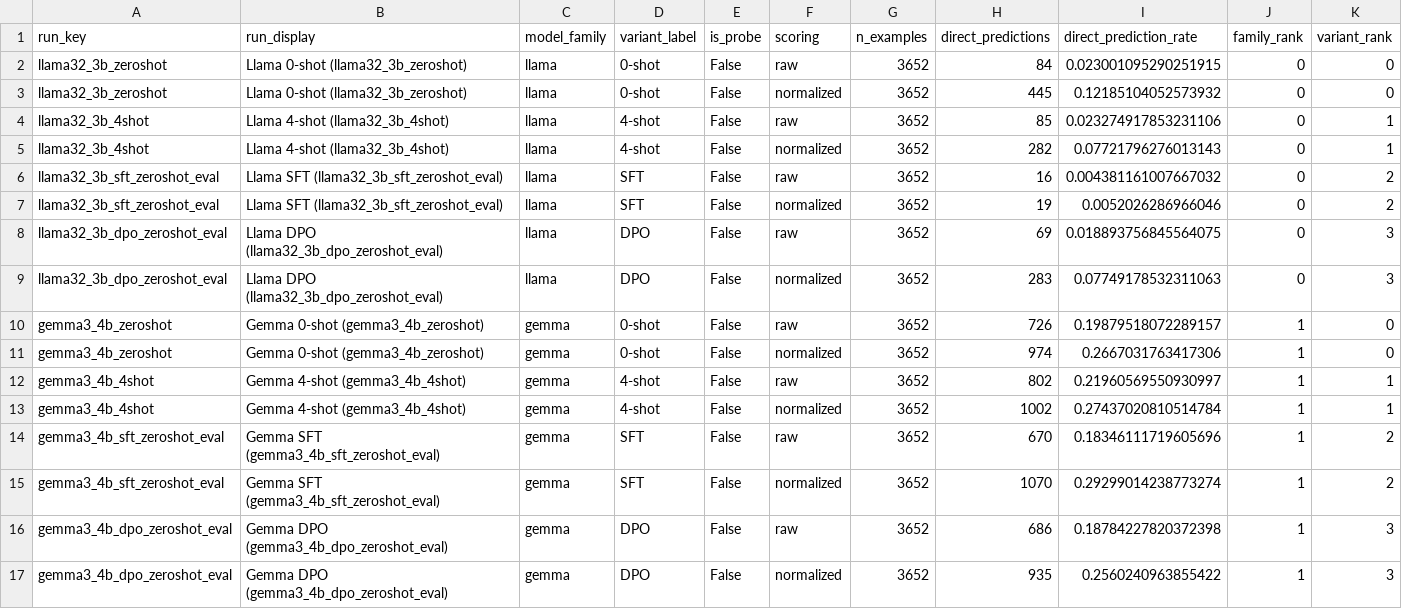
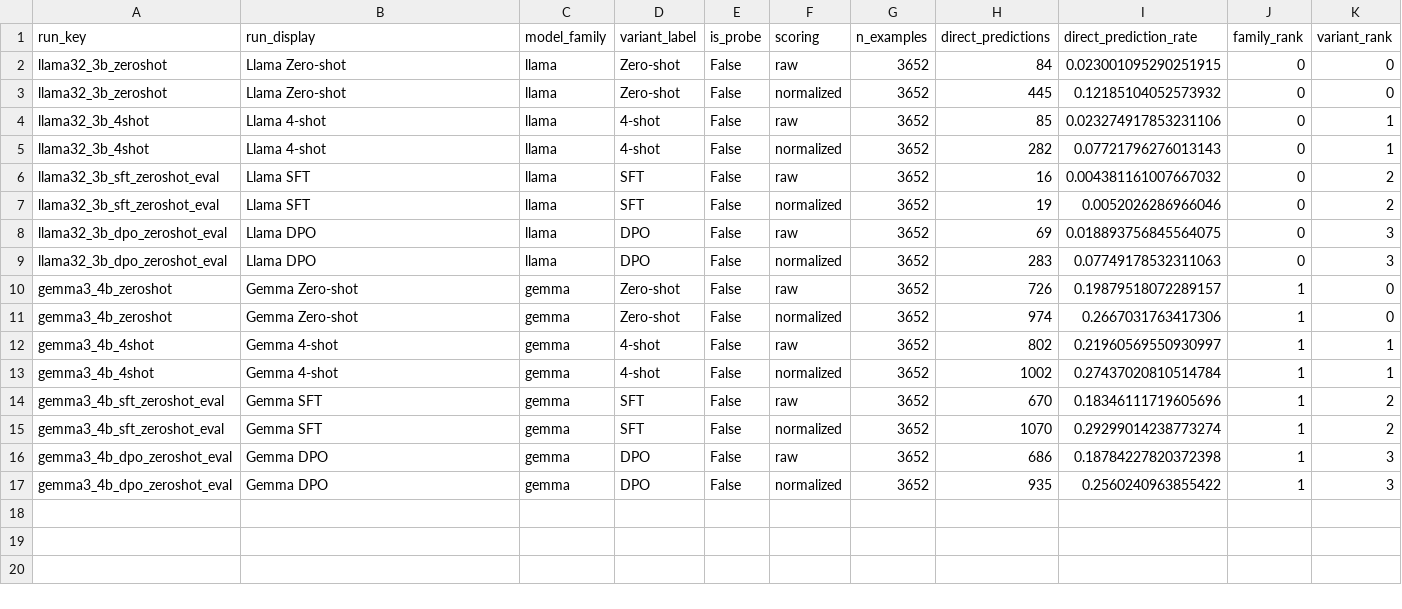
Before and after one commit to anirudhporuri/Tool-Call-Decision-Making, a CSV file: plot_results/output/data/direct_prediction_rate.csv, drawn as a sheet.

```diff
--- a/plot_results/output/data/direct_prediction_rate.csv
+++ b/plot_results/output/data/direct_prediction_rate.csv
@@ -1,17 +1,17 @@
 run_key,run_display,model_family,variant_label,is_probe,scoring,n_examples,direct_predictions,direct_prediction_rate,family_rank,variant_rank
-llama32_3b_zeroshot,Llama 0-shot (llama32_3b_zeroshot),llama,0-shot,False,raw,3652,84,0.023001095290251915,0,0
-llama32_3b_zeroshot,Llama 0-shot (llama32_3b_zeroshot),llama,0-shot,False,normalized,3652,445,0.12185104052573932,0,0
-llama32_3b_4shot,Llama 4-shot (llama32_3b_4shot),llama,4-shot,False,raw,3652,85,0.023274917853231106,0,1
-llama32_3b_4shot,Llama 4-shot (llama32_3b_4shot),llama,4-shot,False,normalized,3652,282,0.07721796276013143,0,1
-llama32_3b_sft_zeroshot_eval,Llama SFT (llama32_3b_sft_zeroshot_eval),llama,SFT,False,raw,3652,16,0.004381161007667032,0,2
-llama32_3b_sft_zeroshot_eval,Llama SFT (llama32_3b_sft_zeroshot_eval),llama,SFT,False,normalized,3652,19,0.0052026286966046,0,2
-llama32_3b_dpo_zeroshot_eval,Llama DPO (llama32_3b_dpo_zeroshot_eval),llama,DPO,False,raw,3652,69,0.018893756845564075,0,3
-llama32_3b_dpo_zeroshot_eval,Llama DPO (llama32_3b_dpo_zeroshot_eval),llama,DPO,False,normalized,3652,283,0.07749178532311063,0,3
-gemma3_4b_zeroshot,Gemma 0-shot (gemma3_4b_zeroshot),gemma,0-shot,False,raw,3652,726,0.19879518072289157,1,0
-gemma3_4b_zeroshot,Gemma 0-shot (gemma3_4b_zeroshot),gemma,0-shot,False,normalized,3652,974,0.2667031763417306,1,0
-gemma3_4b_4shot,Gemma 4-shot (gemma3_4b_4shot),gemma,4-shot,False,raw,3652,802,0.21960569550930997,1,1
-gemma3_4b_4shot,Gemma 4-shot (gemma3_4b_4shot),gemma,4-shot,False,normalized,3652,1002,0.27437020810514784,1,1
-gemma3_4b_sft_zeroshot_eval,Gemma SFT (gemma3_4b_sft_zeroshot_eval),gemma,SFT,False,raw,3652,670,0.18346111719605696,1,2
-gemma3_4b_sft_zeroshot_eval,Gemma SFT (gemma3_4b_sft_zeroshot_eval),gemma,SFT,False,normalized,3652,1070,0.29299014238773274,1,2
-gemma3_4b_dpo_zeroshot_eval,Gemma DPO (gemma3_4b_dpo_zeroshot_eval),gemma,DPO,False,raw,3652,686,0.18784227820372398,1,3
-gemma3_4b_dpo_zeroshot_eval,Gemma DPO (gemma3_4b_dpo_zeroshot_eval),gemma,DPO,False,normalized,3652,935,0.2560240963855422,1,3
+llama32_3b_zeroshot,Llama Zero-shot,llama,Zero-shot,False,raw,3652,84,0.023001095290251915,0,0
+llama32_3b_zeroshot,Llama Zero-shot,llama,Zero-shot,False,normalized,3652,445,0.12185104052573932,0,0
+llama32_3b_4shot,Llama 4-shot,llama,4-shot,False,raw,3652,85,0.023274917853231106,0,1
+llama32_3b_4shot,Llama 4-shot,llama,4-shot,False,normalized,3652,282,0.07721796276013143,0,1
+llama32_3b_sft_zeroshot_eval,Llama SFT,llama,SFT,False,raw,3652,16,0.004381161007667032,0,2
+llama32_3b_sft_zeroshot_eval,Llama SFT,llama,SFT,False,normalized,3652,19,0.0052026286966046,0,2
+llama32_3b_dpo_zeroshot_eval,Llama DPO,llama,DPO,False,raw,3652,69,0.018893756845564075,0,3
+llama32_3b_dpo_zeroshot_eval,Llama DPO,llama,DPO,False,normalized,3652,283,0.07749178532311063,0,3
+gemma3_4b_zeroshot,Gemma Zero-shot,gemma,Zero-shot,False,raw,3652,726,0.19879518072289157,1,0
+gemma3_4b_zeroshot,Gemma Zero-shot,gemma,Zero-shot,False,normalized,3652,974,0.2667031763417306,1,0
+gemma3_4b_4shot,Gemma 4-shot,gemma,4-shot,False,raw,3652,802,0.21960569550930997,1,1
+gemma3_4b_4shot,Gemma 4-shot,gemma,4-shot,False,normalized,3652,1002,0.27437020810514784,1,1
+gemma3_4b_sft_zeroshot_eval,Gemma SFT,gemma,SFT,False,raw,3652,670,0.18346111719605696,1,2
+gemma3_4b_sft_zeroshot_eval,Gemma SFT,gemma,SFT,False,normalized,3652,1070,0.29299014238773274,1,2
+gemma3_4b_dpo_zeroshot_eval,Gemma DPO,gemma,DPO,False,raw,3652,686,0.18784227820372398,1,3
+gemma3_4b_dpo_zeroshot_eval,Gemma DPO,gemma,DPO,False,normalized,3652,935,0.2560240963855422,1,3
```
Also changed, not shown: plot_results/output/data/class_level_metrics.csv, plot_results/output/data/normalization_outcomes.csv, 19 other files.
